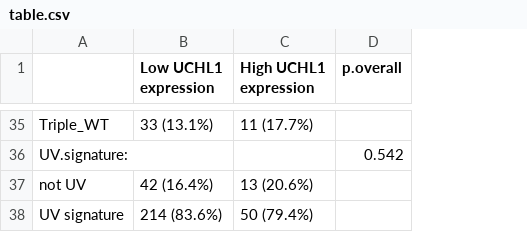
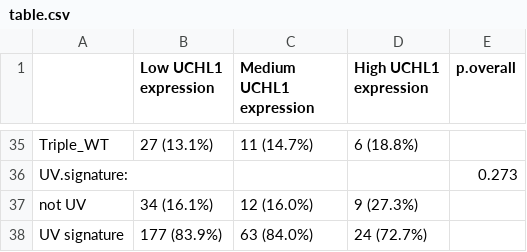
Before and after one commit to JH8173/UCHL1, a CSV file: table.csv, drawn as a sheet; only a part is shown, gaps mark what is left out; addresses are those after the commit; the diff covers the shown part only; the diff names each change by its address in the sheet, - before the commit and + after, or states it on an @@ line.

```diff
--- a/table.csv
+++ b/table.csv
+column C (Medium UCHL1 expression), rows 35-38: 11 (14.7%) |  | 12 (16.0%) | 63 (84.0%)
-B35 (Low UCHL1 expression): 33 (13.1%)
+B35 (Low UCHL1 expression): 27 (13.1%)
-D35 (High UCHL1 expression): 11 (17.7%)
+D35 (High UCHL1 expression): 6 (18.8%)
-E36 (p.overall): 0.542
+E36 (p.overall): 0.273
-B37 (Low UCHL1 expression): 42 (16.4%)
+B37 (Low UCHL1 expression): 34 (16.1%)
-D37 (High UCHL1 expression): 13 (20.6%)
+D37 (High UCHL1 expression): 9 (27.3%)
-B38 (Low UCHL1 expression): 214 (83.6%)
+B38 (Low UCHL1 expression): 177 (83.9%)
-D38 (High UCHL1 expression): 50 (79.4%)
+D38 (High UCHL1 expression): 24 (72.7%)
```
Also changed, not shown: 1 added row, 1 removed row and 60 edited cells elsewhere in this file, 1 other file.
